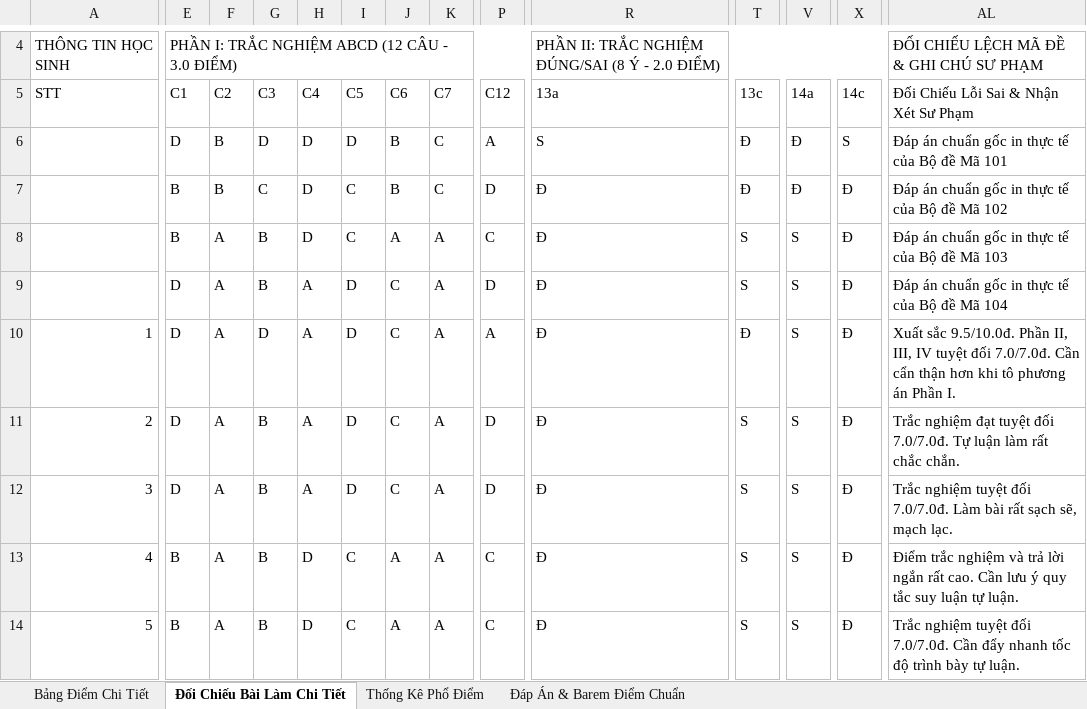
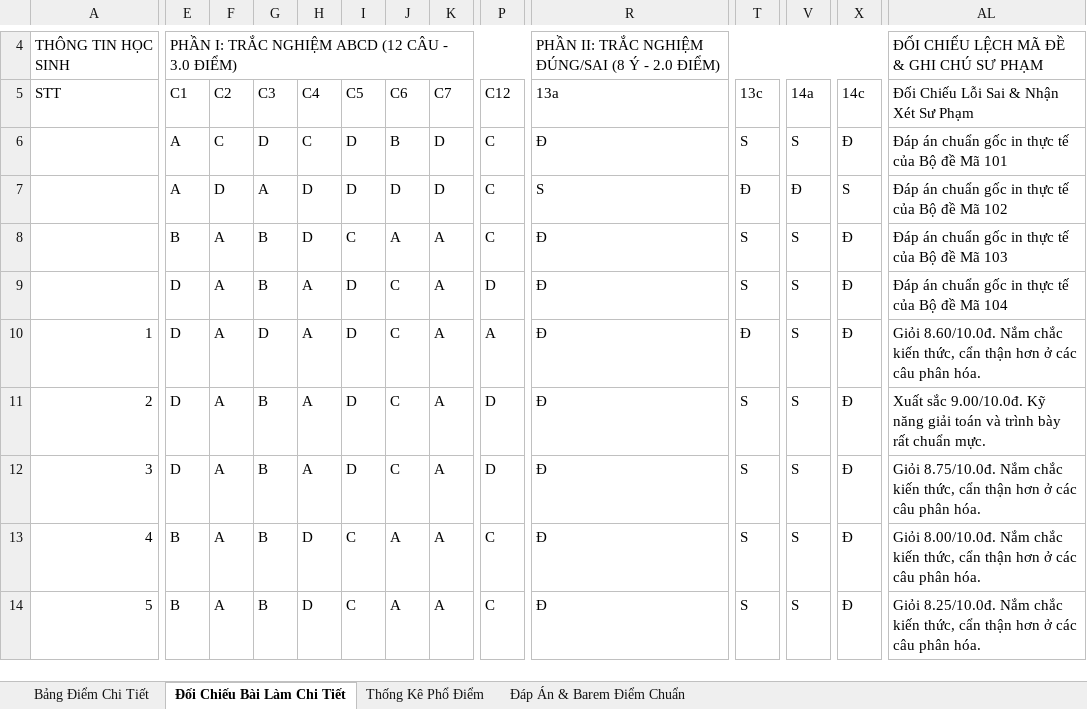
Before and after one commit to sanginnova/cham-diem-hoc-sinh, an Excel workbook: Ket_Qua_Cham_Diem_Giua_Ky_1_Lop12.xlsx, sheet Đối Chiếu Bài Làm Chi Tiết, drawn as a sheet; only a part is shown, gaps mark what is left out; values as stored, in another font and other column widths than the file's, no cell formats; the diff covers the shown part only; the diff names each change by its address in the sheet, - before the commit and + after, or states it on an @@ line.

```diff
--- a/Ket_Qua_Cham_Diem_Giua_Ky_1_Lop12.xlsx (sheet Đối Chiếu Bài Làm Chi Tiết)
+++ b/Ket_Qua_Cham_Diem_Giua_Ky_1_Lop12.xlsx (sheet Đối Chiếu Bài Làm Chi Tiết)
-E6 (C1): D
+E6 (C1): A
-F6 (C2): B
+F6 (C2): C
-H6 (C4): D
+H6 (C4): C
-K6:K7 (C7): C
+K6:K7 (C7): D
-P6 (C12): A
+P6 (C12): C
-R6 (13a): S
+R6 (13a): Đ
-T6 (13c): Đ
+T6 (13c): S
-V6 (14a): Đ
+V6 (14a): S
-X6 (14c): S
+X6 (14c): Đ
-E7 (C1): B
+E7 (C1): A
-F7 (C2): B
+F7 (C2): D
-G7 (C3): C
+G7 (C3): A
-I7 (C5): C
+I7 (C5): D
-J7 (C6): B
+J7 (C6): D
-P7 (C12): D
+P7 (C12): C
-R7 (13a): Đ
+R7 (13a): S
-X7 (14c): Đ
+X7 (14c): S
-AL10: Xuất sắc 9.5/10.0đ. Phần II, III, IV tuyệt đối 7.0/7.0đ. Cần cẩn thận hơn khi tô phương án Phần I.
+AL10: Giỏi 8.60/10.0đ. Nắm chắc kiến thức, cẩn thận hơn ở các câu phân hóa.
-AL11: Trắc nghiệm đạt tuyệt đối 7.0/7.0đ. Tự luận làm rất chắc chắn.
+AL11: Xuất sắc 9.00/10.0đ. Kỹ năng giải toán và trình bày rất chuẩn mực.
-AL12: Trắc nghiệm tuyệt đối 7.0/7.0đ. Làm bài rất sạch sẽ, mạch lạc.
+AL12: Giỏi 8.75/10.0đ. Nắm chắc kiến thức, cẩn thận hơn ở các câu phân hóa.
-AL13: Điểm trắc nghiệm và trả lời ngắn rất cao. Cần lưu ý quy tắc suy luận tự luận.
+AL13: Giỏi 8.00/10.0đ. Nắm chắc kiến thức, cẩn thận hơn ở các câu phân hóa.
-AL14: Trắc nghiệm tuyệt đối 7.0/7.0đ. Cần đẩy nhanh tốc độ trình bày tự luận.
+AL14: Giỏi 8.25/10.0đ. Nắm chắc kiến thức, cẩn thận hơn ở các câu phân hóa.
```
Also changed, not shown: 141 edited cells elsewhere in this sheet, sheet Bảng Điểm Chi Tiết, sheet Đáp Án & Barem Điểm Chuẩn, sheet Thống Kê Phổ Điểm, cell formats, 28 other files.
